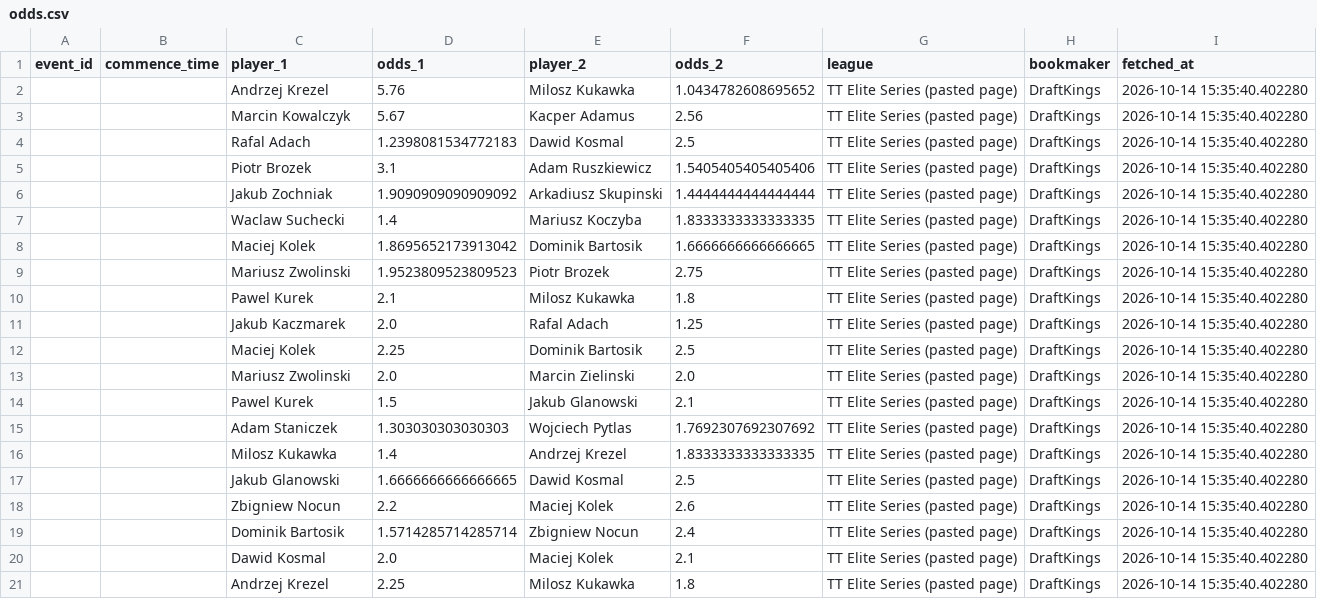
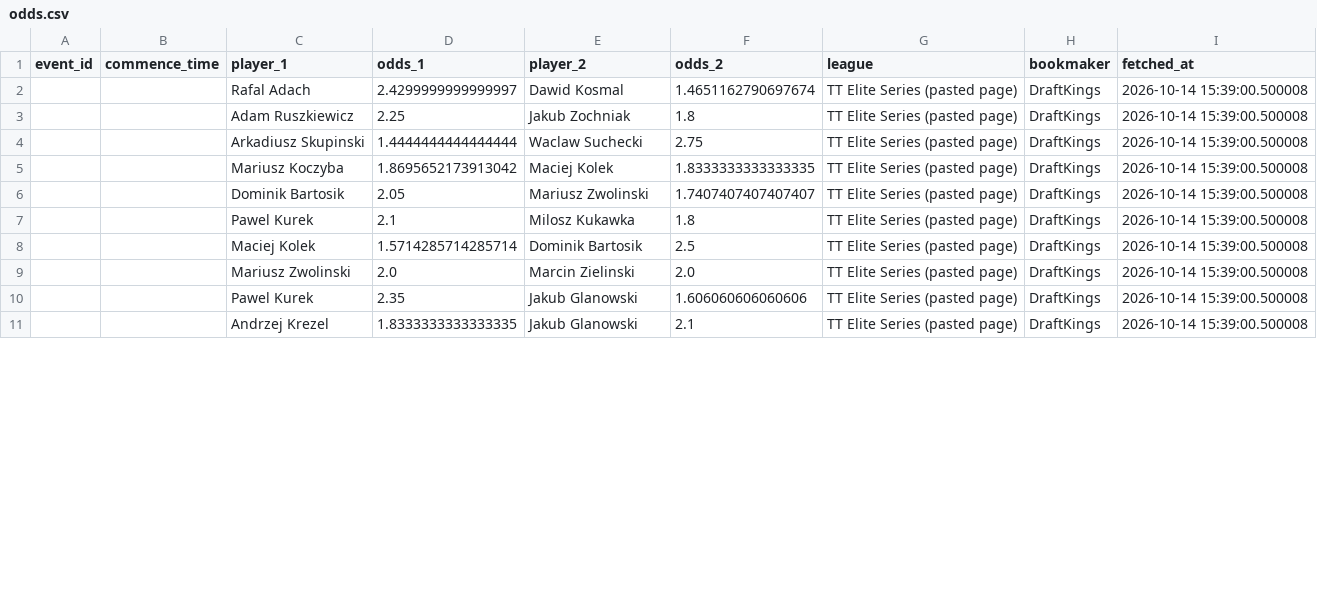
Before and after one commit to jaysantmyer-spec/symmetrical-octo-spork, a CSV file: data/odds.csv, drawn as a sheet; only a part is shown; the diff covers the shown part only.

Commit message:
lines from the app 2026-10-14 15:39

```diff
--- a/data/odds.csv
+++ b/data/odds.csv
@@ -1,21 +1,11 @@
 event_id,commence_time,player_1,odds_1,player_2,odds_2,league,bookmaker,fetched_at
-,,Andrzej Krezel,5.76,Milosz Kukawka,1.0434782608695652,TT Elite Series (pasted page),DraftKings,2026-10-14 15:35:40.402280
-,,Marcin Kowalczyk,5.67,Kacper Adamus,2.56,TT Elite Series (pasted page),DraftKings,2026-10-14 15:35:40.402280
-,,Rafal Adach,1.2398081534772183,Dawid Kosmal,2.5,TT Elite Series (pasted page),DraftKings,2026-10-14 15:35:40.402280
-,,Piotr Brozek,3.1,Adam Ruszkiewicz,1.5405405405405406,TT Elite Series (pasted page),DraftKings,2026-10-14 15:35:40.402280
-,,Jakub Zochniak,1.9090909090909092,Arkadiusz Skupinski,1.4444444444444444,TT Elite Series (pasted page),DraftKings,2026-10-14 15:35:40.402280
-,,Waclaw Suchecki,1.4,Mariusz Koczyba,1.8333333333333335,TT Elite Series (pasted page),DraftKings,2026-10-14 15:35:40.402280
-,,Maciej Kolek,1.8695652173913042,Dominik Bartosik,1.6666666666666665,TT Elite Series (pasted page),DraftKings,2026-10-14 15:35:40.402280
-,,Mariusz Zwolinski,1.9523809523809523,Piotr Brozek,2.75,TT Elite Series (pasted page),DraftKings,2026-10-14 15:35:40.402280
-,,Pawel Kurek,2.1,Milosz Kukawka,1.8,TT Elite Series (pasted page),DraftKings,2026-10-14 15:35:40.402280
-,,Jakub Kaczmarek,2.0,Rafal Adach,1.25,TT Elite Series (pasted page),DraftKings,2026-10-14 15:35:40.402280
-,,Maciej Kolek,2.25,Dominik Bartosik,2.5,TT Elite Series (pasted page),DraftKings,2026-10-14 15:35:40.402280
-,,Mariusz Zwolinski,2.0,Marcin Zielinski,2.0,TT Elite Series (pasted page),DraftKings,2026-10-14 15:35:40.402280
-,,Pawel Kurek,1.5,Jakub Glanowski,2.1,TT Elite Series (pasted page),DraftKings,2026-10-14 15:35:40.402280
-,,Adam Staniczek,1.303030303030303,Wojciech Pytlas,1.7692307692307692,TT Elite Series (pasted page),DraftKings,2026-10-14 15:35:40.402280
-,,Milosz Kukawka,1.4,Andrzej Krezel,1.8333333333333335,TT Elite Series (pasted page),DraftKings,2026-10-14 15:35:40.402280
-,,Jakub Glanowski,1.6666666666666665,Dawid Kosmal,2.5,TT Elite Series (pasted page),DraftKings,2026-10-14 15:35:40.402280
-,,Zbigniew Nocun,2.2,Maciej Kolek,2.6,TT Elite Series (pasted page),DraftKings,2026-10-14 15:35:40.402280
-,,Dominik Bartosik,1.5714285714285714,Zbigniew Nocun,2.4,TT Elite Series (pasted page),DraftKings,2026-10-14 15:35:40.402280
-,,Dawid Kosmal,2.0,Maciej Kolek,2.1,TT Elite Series (pasted page),DraftKings,2026-10-14 15:35:40.402280
-,,Andrzej Krezel,2.25,Milosz Kukawka,1.8,TT Elite Series (pasted page),DraftKings,2026-10-14 15:35:40.402280
+,,Rafal Adach,2.4299999999999997,Dawid Kosmal,1.4651162790697674,TT Elite Series (pasted page),DraftKings,2026-10-14 15:39:00.500008
+,,Adam Ruszkiewicz,2.25,Jakub Zochniak,1.8,TT Elite Series (pasted page),DraftKings,2026-10-14 15:39:00.500008
+,,Arkadiusz Skupinski,1.4444444444444444,Waclaw Suchecki,2.75,TT Elite Series (pasted page),DraftKings,2026-10-14 15:39:00.500008
+,,Mariusz Koczyba,1.8695652173913042,Maciej Kolek,1.8333333333333335,TT Elite Series (pasted page),DraftKings,2026-10-14 15:39:00.500008
+,,Dominik Bartosik,2.05,Mariusz Zwolinski,1.7407407407407407,TT Elite Series (pasted page),DraftKings,2026-10-14 15:39:00.500008
+,,Pawel Kurek,2.1,Milosz Kukawka,1.8,TT Elite Series (pasted page),DraftKings,2026-10-14 15:39:00.500008
+,,Maciej Kolek,1.5714285714285714,Dominik Bartosik,2.5,TT Elite Series (pasted page),DraftKings,2026-10-14 15:39:00.500008
+,,Mariusz Zwolinski,2.0,Marcin Zielinski,2.0,TT Elite Series (pasted page),DraftKings,2026-10-14 15:39:00.500008
+,,Pawel Kurek,2.35,Jakub Glanowski,1.606060606060606,TT Elite Series (pasted page),DraftKings,2026-10-14 15:39:00.500008
+,,Andrzej Krezel,1.8333333333333335,Jakub Glanowski,2.1,TT Elite Series (pasted page),DraftKings,2026-10-14 15:39:00.500008
```
Also changed, not shown: 3 added rows and 4 edited cells elsewhere in this file.
